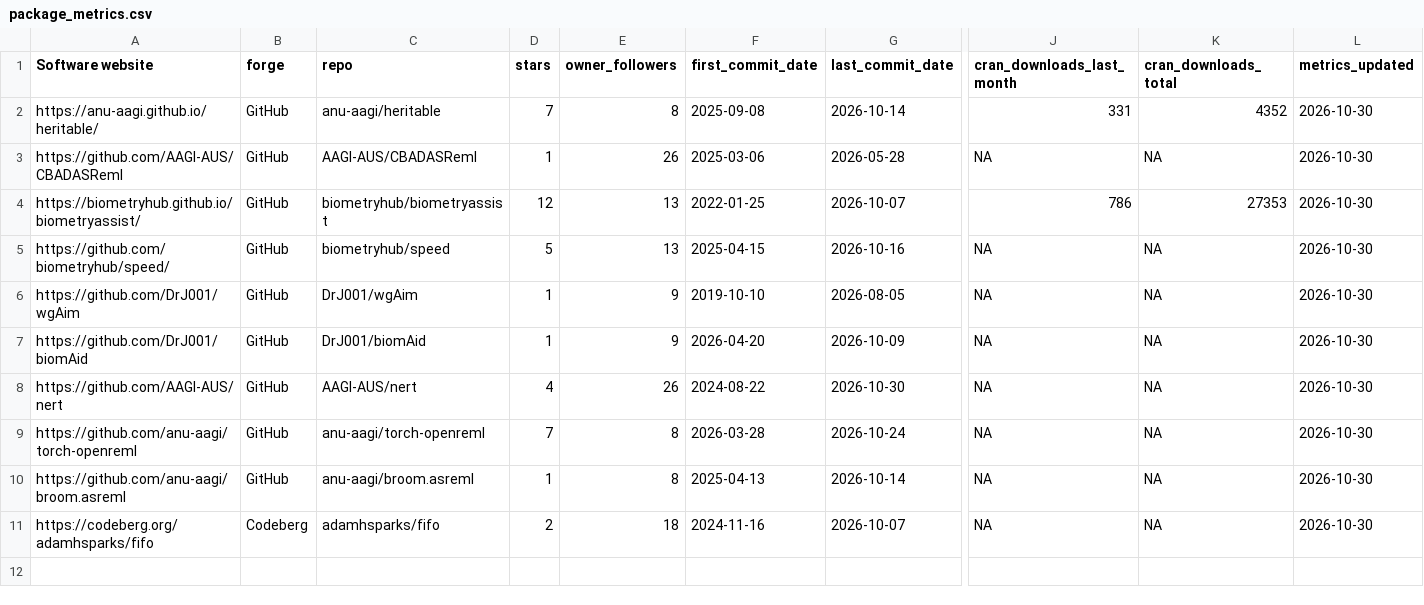
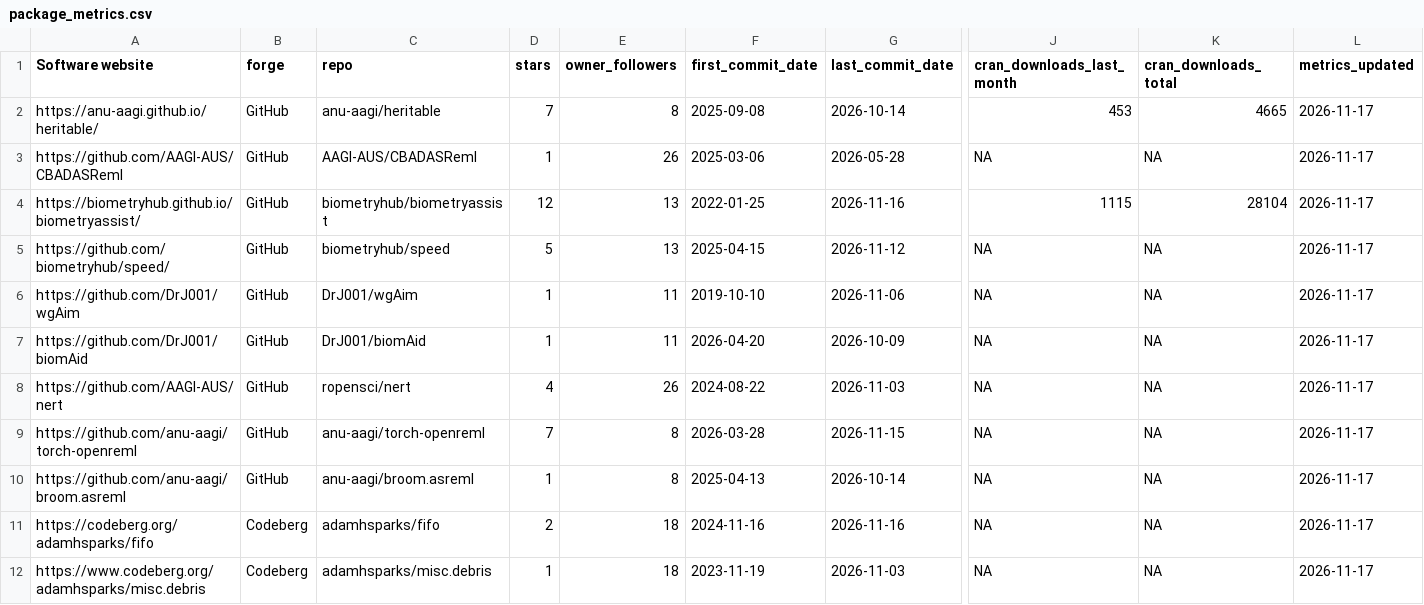
Before and after one commit to AAGI-AUS/AAGIverse-shared-code, a CSV file: data/processed/package_metrics.csv, drawn as a sheet; only a part is shown, gaps mark what is left out; rows hold the shown columns only; the diff names each change by its address in the sheet, - before the commit and + after, or states it on an @@ line.

```diff
--- a/data/processed/package_metrics.csv
+++ b/data/processed/package_metrics.csv
-J2 (cran_downloads_last_month): 331
+J2 (cran_downloads_last_month): 453
-K2 (cran_downloads_total): 4352
+K2 (cran_downloads_total): 4665
-L2:L11 (metrics_updated): 2026-10-30
+L2:L11 (metrics_updated): 2026-11-17
-G4 (last_commit_date): 2026-10-07
+G4 (last_commit_date): 2026-11-16
-J4 (cran_downloads_last_month): 786
+J4 (cran_downloads_last_month): 1115
-K4 (cran_downloads_total): 27353
+K4 (cran_downloads_total): 28104
-G5 (last_commit_date): 2026-10-16
+G5 (last_commit_date): 2026-11-12
-E6:E7 (owner_followers): 9
+E6:E7 (owner_followers): 11
-G6 (last_commit_date): 2026-08-05
+G6 (last_commit_date): 2026-11-06
-C8 (repo): AAGI-AUS/nert
+C8 (repo): ropensci/nert
-G8 (last_commit_date): 2026-10-30
+G8 (last_commit_date): 2026-11-03
-G9 (last_commit_date): 2026-10-24
+G9 (last_commit_date): 2026-11-15
-G11 (last_commit_date): 2026-10-07
+G11 (last_commit_date): 2026-11-16
+row 12: https://www.codeberg.org/adamhsparks/misc.debris | Codeberg | adamhsparks/misc.debris | 1 | 18 | 2023-11-19 | 2026-11-03 | NA | NA | 2026-11-17
```
Also changed, not shown: data/processed/submissions_cleaned.csv, 14 other files.
